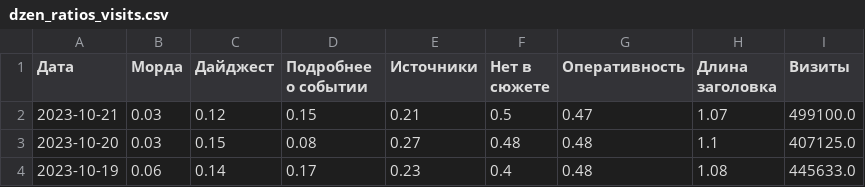
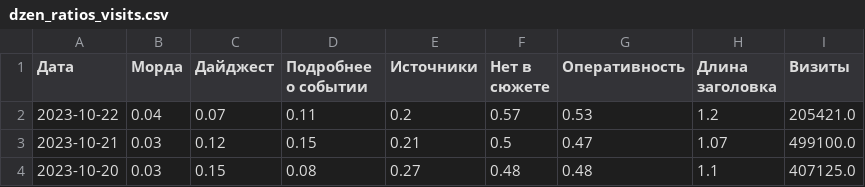
Before and after one commit to VBorodulya/dn, a CSV file: dzen_ratios_visits.csv, drawn as a sheet; only a part is shown; the shorter side is filled out with more unchanged rows; the diff names each change by its address in the sheet, - before the commit and + after, or states it on an @@ line.

Commit message:
Updated data

```diff
--- a/dzen_ratios_visits.csv
+++ b/dzen_ratios_visits.csv
+row 2: 2023-10-22 | 0.04 | 0.07 | 0.11 | 0.2 | 0.57 | 0.53 | 1.2 | 205421.0
```
